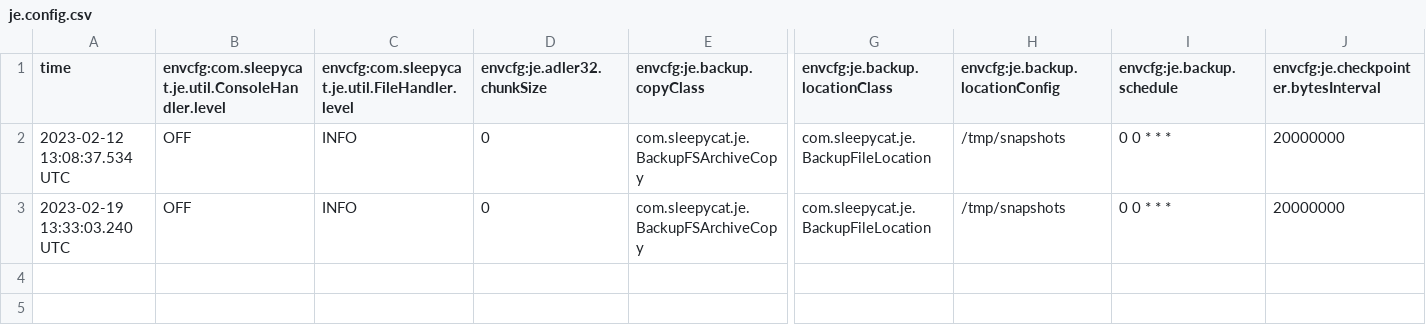
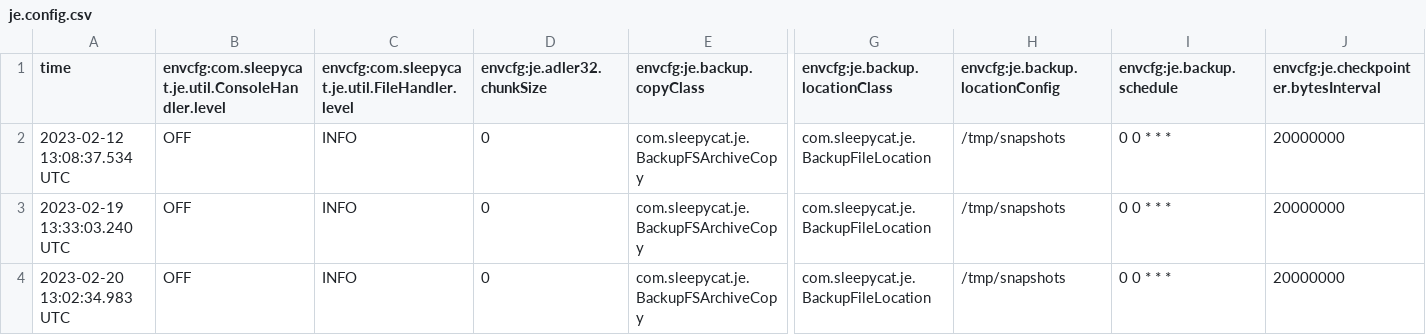
Before and after one commit to Ery4z/2172, a CSV file: project1/mondial_missions/binaries/rel/Reldb/je.config.csv, drawn as a sheet; only a part is shown, gaps mark what is left out; rows hold the shown columns only; the diff names each change by its address in the sheet, - before the commit and + after, or states it on an @@ line.

```diff
--- a/project1/mondial_missions/binaries/rel/Reldb/je.config.csv
+++ b/project1/mondial_missions/binaries/rel/Reldb/je.config.csv
+row 4: 2023-02-20 13:02:34.983 UTC | OFF | INFO | 0 | com.sleepycat.je.BackupFSArchiveCopy | com.sleepycat.je.BackupFileLocation | /tmp/snapshots | 0 0 * * * | 20000000
```
Also changed, not shown: project1/mondial_missions/binaries/rel/Reldb/classes/je.config.csv, project1/mondial_missions/binaries/rel/Reldb/classes/je.stat.csv, 8 other files.
